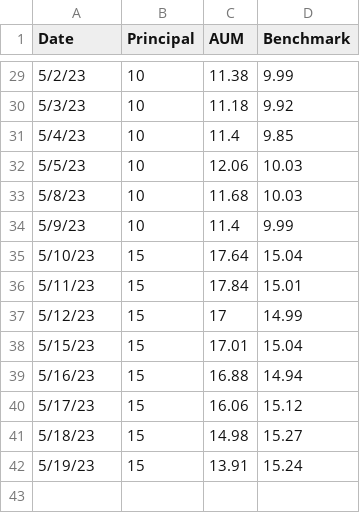
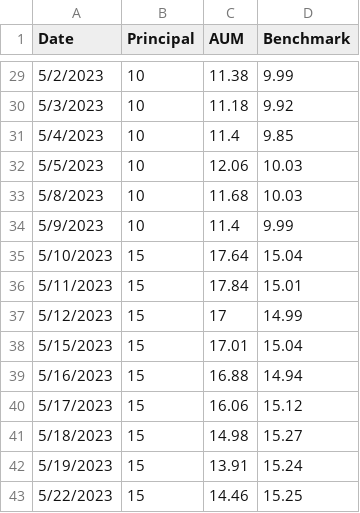
Before and after one commit to lifelonginvestorllc/lifelonginvestorllc.github.io, a CSV file: performance.csv, drawn as a sheet; only a part is shown, gaps mark what is left out; the diff covers the shown part only.

```diff
--- a/performance.csv
+++ b/performance.csv
@@ -29,14 +29,15 @@
-5/2/23,10,11.38,9.99
-5/3/23,10,11.18,9.92
-5/4/23,10,11.4,9.85
-5/5/23,10,12.06,10.03
-5/8/23,10,11.68,10.03
-5/9/23,10,11.4,9.99
-5/10/23,15,17.64,15.04
-5/11/23,15,17.84,15.01
-5/12/23,15,17,14.99
-5/15/23,15,17.01,15.04
-5/16/23,15,16.88,14.94
-5/17/23,15,16.06,15.12
-5/18/23,15,14.98,15.27
-5/19/23,15,13.91,15.24
+5/2/2023,10,11.38,9.99
+5/3/2023,10,11.18,9.92
+5/4/2023,10,11.4,9.85
+5/5/2023,10,12.06,10.03
+5/8/2023,10,11.68,10.03
+5/9/2023,10,11.4,9.99
+5/10/2023,15,17.64,15.04
+5/11/2023,15,17.84,15.01
+5/12/2023,15,17,14.99
+5/15/2023,15,17.01,15.04
+5/16/2023,15,16.88,14.94
+5/17/2023,15,16.06,15.12
+5/18/2023,15,14.98,15.27
+5/19/2023,15,13.91,15.24
+5/22/2023,15,14.46,15.25
```
Also changed, not shown: 27 edited cells elsewhere in this file, 1 other file.
